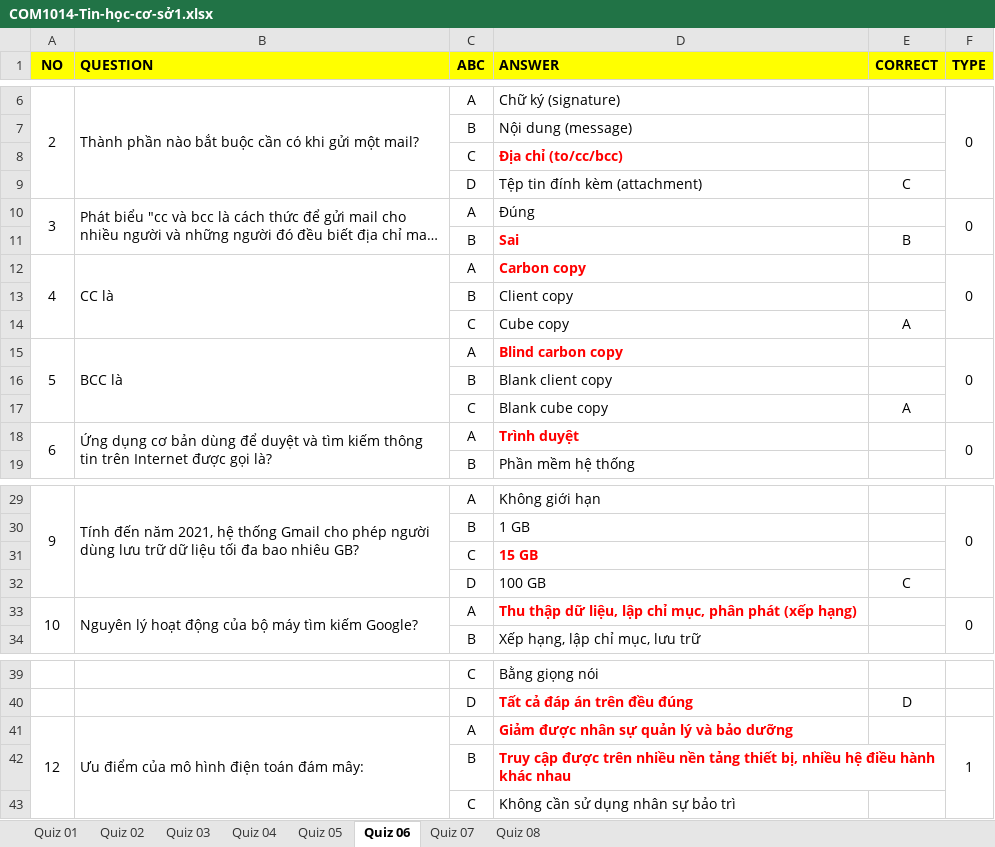
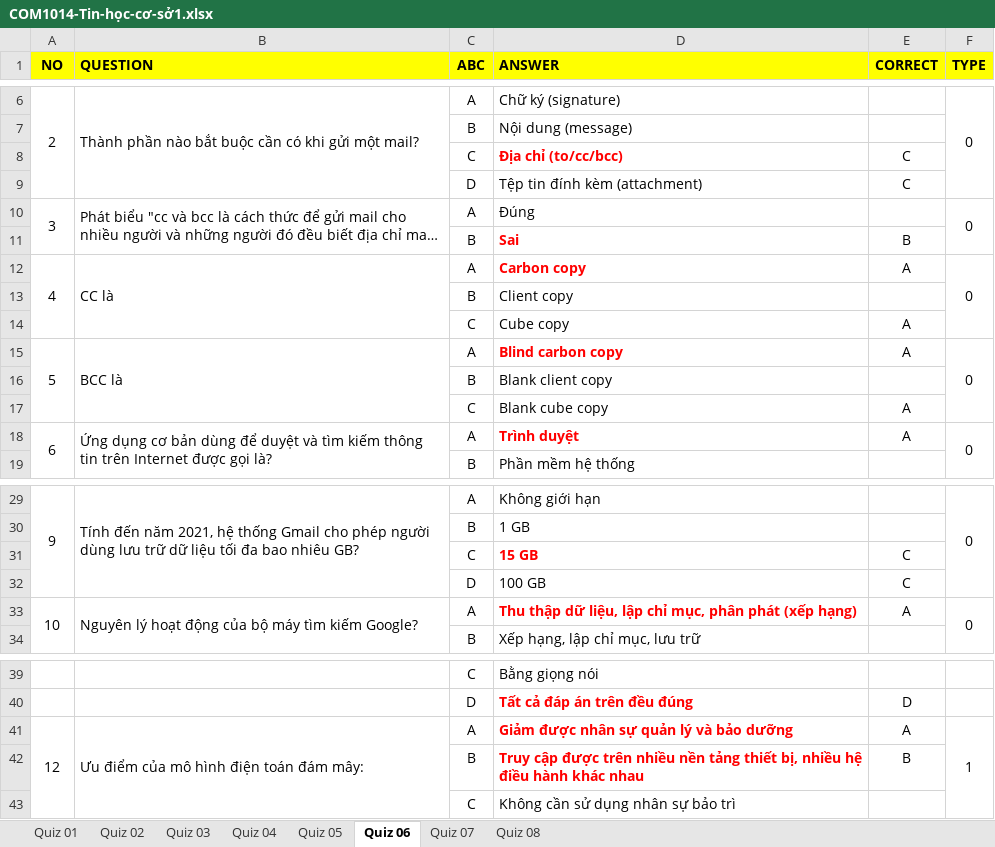
Before and after one commit to quangmai249/test_excel_xml, an Excel workbook: COM1014-Tin-học-cơ-sở1.xlsx, sheet Quiz 06, drawn as a sheet; only a part is shown, gaps mark what is left out; long unchanged cells end in …; values as stored, in another font and other column widths than the file's, no borders; the diff names each change by its address in the sheet, - before the commit and + after, or states it on an @@ line.

```diff
--- a/COM1014-Tin-học-cơ-sở1.xlsx (sheet Quiz 06)
+++ b/COM1014-Tin-học-cơ-sở1.xlsx (sheet Quiz 06)
-E8 (CORRECT): (empty)
+E8 (CORRECT): C
-E12 (CORRECT): (empty)
+E12 (CORRECT): A
-E15 (CORRECT): (empty)
+E15 (CORRECT): A
-E18 (CORRECT): (empty)
+E18 (CORRECT): A
-E31 (CORRECT): (empty)
+E31 (CORRECT): C
-E33 (CORRECT): (empty)
+E33 (CORRECT): A
-E41 (CORRECT): (empty)
+E41 (CORRECT): A
-E42 (CORRECT): (empty)
+E42 (CORRECT): B
```
Also changed, not shown: sheet Quiz 04, 2 other files.
